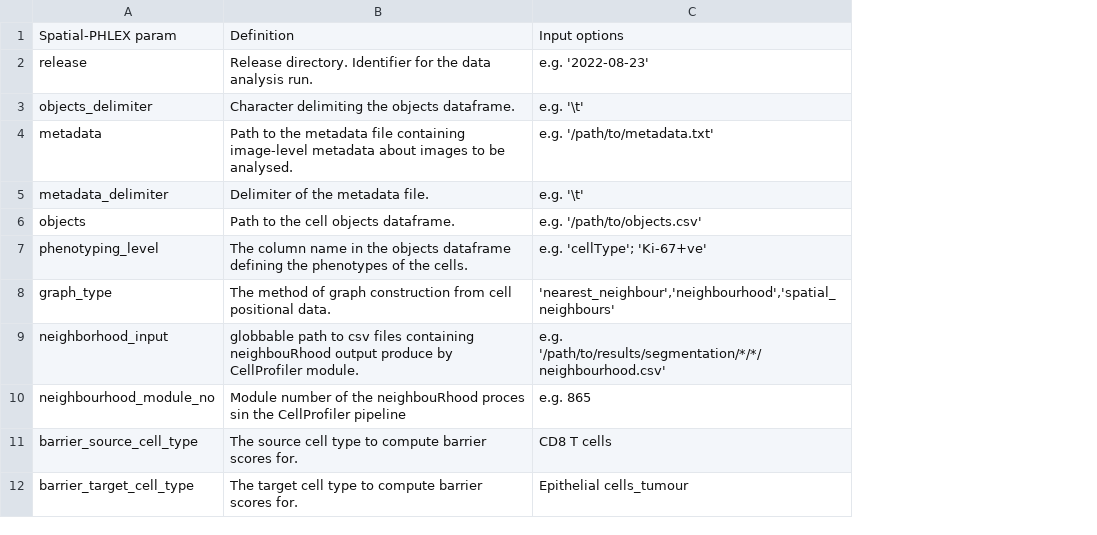
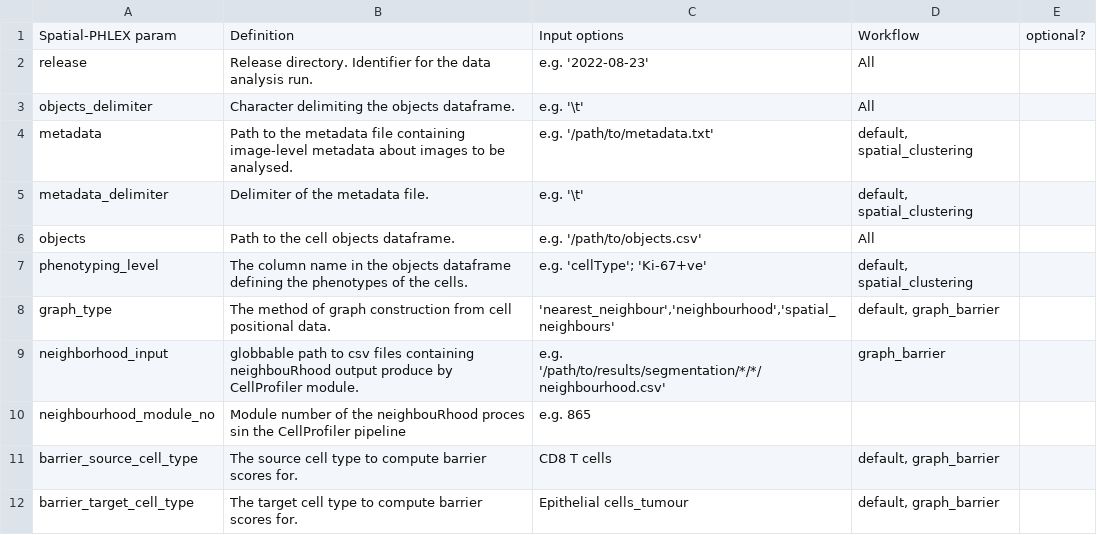
Before and after one commit to Precancer/PHLEX-test, a CSV file: docs/source/_files/params.csv, drawn as a sheet; only a part is shown; the diff names each change by its address in the sheet, - before the commit and + after, or states it on an @@ line.

```diff
--- a/docs/source/_files/params.csv
+++ b/docs/source/_files/params.csv
+column D, rows 1-12: Workflow | All | All | default, spatial_clustering | default, spatial_clustering | All | default, spatial_clustering | default, graph_barrier | graph_barrier |  | default, graph_barrier | default, graph_barrier
+column E, row 1: optional?
```
Also changed, not shown: 2 other files.
